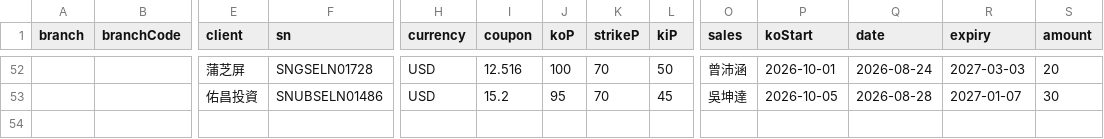
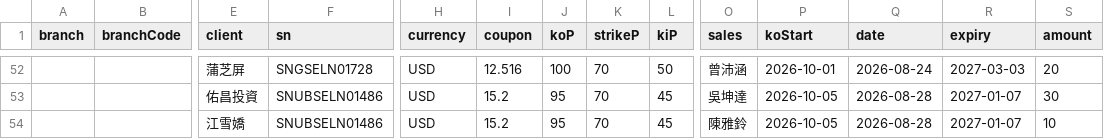
Before and after one commit to hpisokplay/fcn-dashboard, a CSV file: data.csv, drawn as a sheet; only a part is shown, gaps mark what is left out; rows hold the shown columns only; the diff names each change by its address in the sheet, - before the commit and + after, or states it on an @@ line.

Commit message:
Update data.csv (web entry)

```diff
--- a/data.csv
+++ b/data.csv
+row 54:  |  | 江雪嬌 | SNUBSELN01486 | USD | 15.2 | 95 | 70 | 45 | 陳雅鈴 | 2026-10-05 | 2026-08-28 | 2027-01-07 | 10
```
